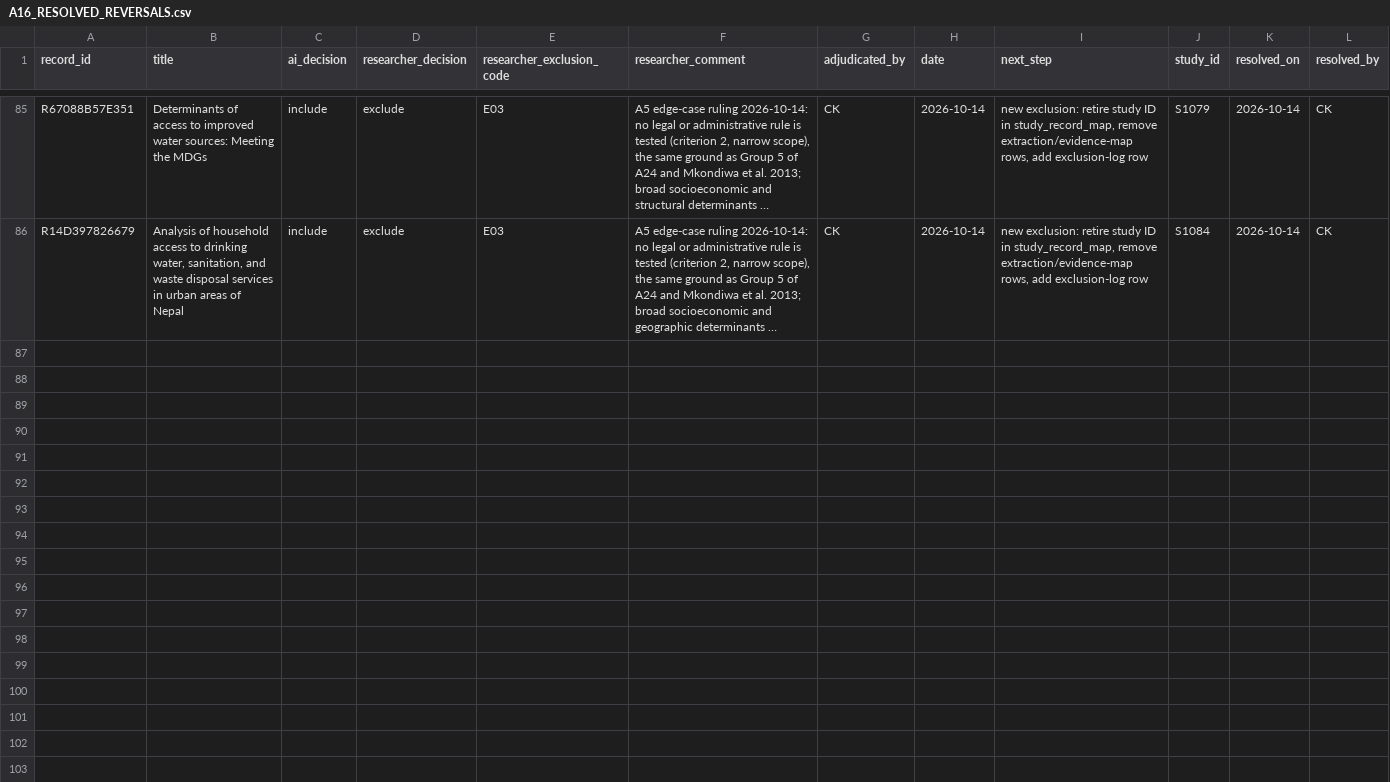
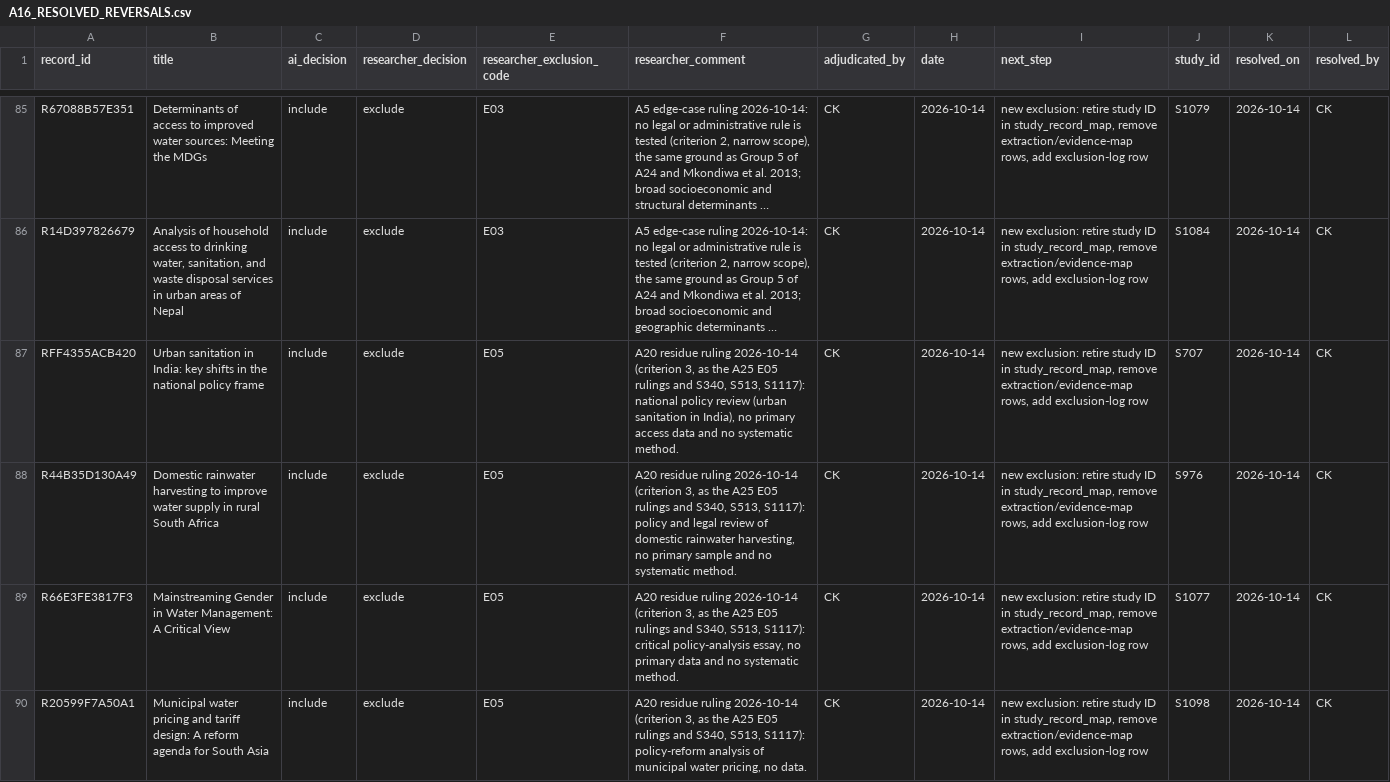
Before and after one commit to jrklaus8/water-law-dataset, a CSV file: legal-last-mile-systematic-review/02_screening/full_text/A16_RESOLVED_REVERSALS.csv, drawn as a sheet; only a part is shown, gaps mark what is left out; long unchanged cells end in …; the diff names each change by its address in the sheet, - before the commit and + after, or states it on an @@ line.

```diff
--- a/legal-last-mile-systematic-review/02_screening/full_text/A16_RESOLVED_REVERSALS.csv
+++ b/legal-last-mile-systematic-review/02_screening/full_text/A16_RESOLVED_REVERSALS.csv
+row 87: RFF4355ACB420 | Urban sanitation in India: key shifts in the national policy frame | include | exclude | E05 | A20 residue ruling 2026-10-14 (criterion 3, as the A25 E05 rulings and S340, S513, S1117): national policy review (urban sanitation in India), no primary access data and no systematic method. | CK | 2026-10-14 | new exclusion: retire study ID in study_record_map, remove extraction/evidence-map rows, add exclusion-log row | S707 | 2026-10-14 | CK
+row 88: R44B35D130A49 | Domestic rainwater harvesting to improve water supply in rural South Africa | include | exclude | E05 | A20 residue ruling 2026-10-14 (criterion 3, as the A25 E05 rulings and S340, S513, S1117): policy and legal review of domestic rainwater harvesting, no primary sample and no systematic method. | CK | 2026-10-14 | new exclusion: retire study ID in study_record_map, remove extraction/evidence-map rows, add exclusion-log row | S976 | 2026-10-14 | CK
+row 89: R66E3FE3817F3 | Mainstreaming Gender in Water Management: A Critical View | include | exclude | E05 | A20 residue ruling 2026-10-14 (criterion 3, as the A25 E05 rulings and S340, S513, S1117): critical policy-analysis essay, no primary data and no systematic method. | CK | 2026-10-14 | new exclusion: retire study ID in study_record_map, remove extraction/evidence-map rows, add exclusion-log row | S1077 | 2026-10-14 | CK
+row 90: R20599F7A50A1 | Municipal water pricing and tariff design: A reform agenda for South Asia | include | exclude | E05 | A20 residue ruling 2026-10-14 (criterion 3, as the A25 E05 rulings and S340, S513, S1117): policy-reform analysis of municipal water pricing, no data. | CK | 2026-10-14 | new exclusion: retire study ID in study_record_map, remove extraction/evidence-map rows, add exclusion-log row | S1098 | 2026-10-14 | CK
```
Also changed, not shown: legal-last-mile-systematic-review/02_screening/exclusion_log/exclusion_log.csv, legal-last-mile-systematic-review/03_extraction/extracted_data/study_record_map.csv, 45 other files.
